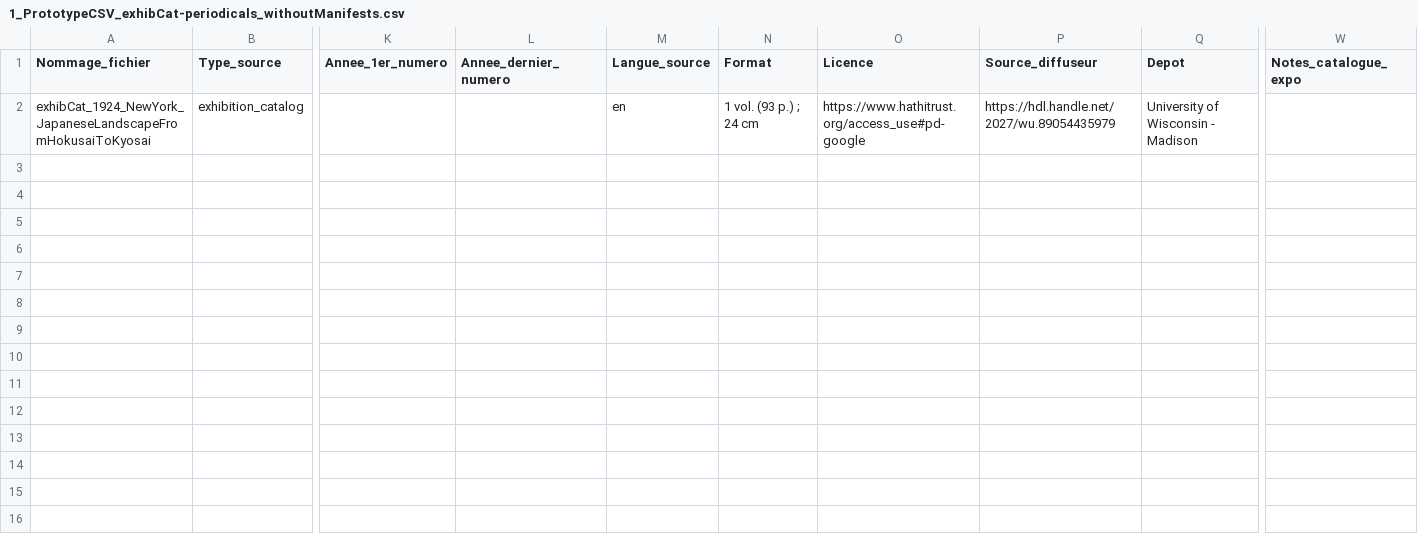
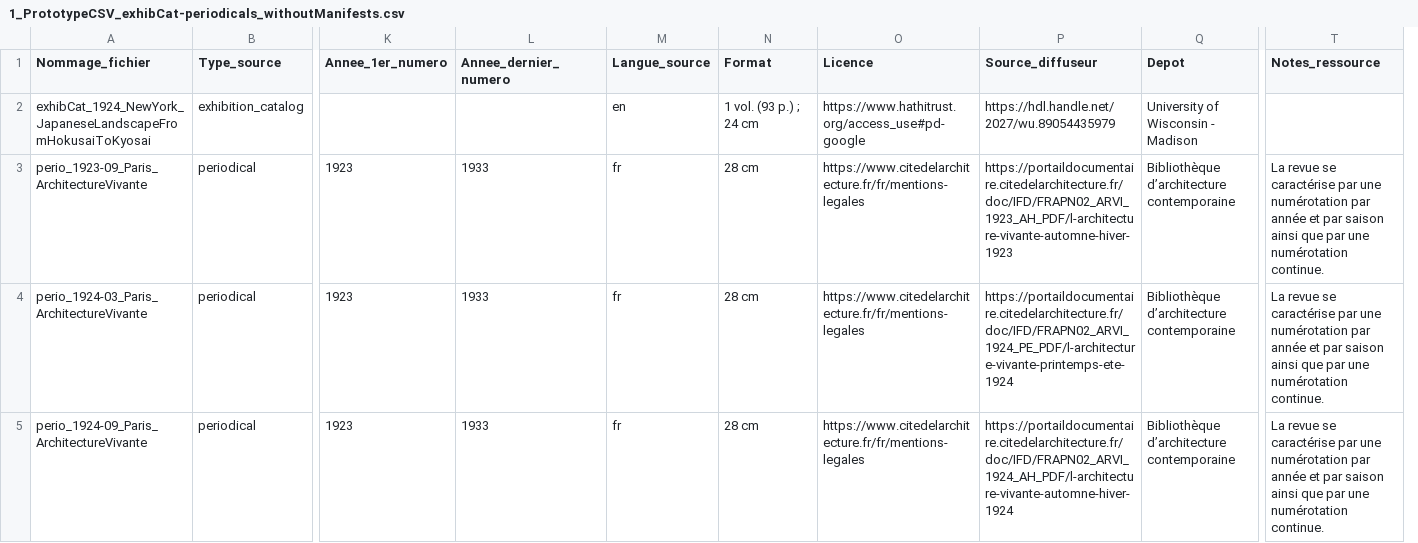
Before and after one commit to AurianeQuoix/VISUAL_CONTAGIONS, a CSV file: 1_PrototypeCSV/2_FinalPrototype/1_PrototypeCSV_exhibCat-periodicals_withoutManifests.csv, drawn as a sheet; only a part is shown, gaps mark what is left out; removed rows and columns are numbered as before the commit, all else as after; rows hold the shown columns only; the diff names each change by its address in the sheet, - before the commit and + after, or states it on an @@ line.

```diff
--- a/1_PrototypeCSV/2_FinalPrototype/1_PrototypeCSV_exhibCat-periodicals_withoutManifests.csv
+++ b/1_PrototypeCSV/2_FinalPrototype/1_PrototypeCSV_exhibCat-periodicals_withoutManifests.csv
+column T (Notes_ressource), empty
-column W (Notes_catalogue_expo), empty
+row 3: perio_1923-09_Paris_ArchitectureVivante | periodical | 1923 | 1933 | fr | 28 cm | https://www.citedelarchitecture.fr/fr/mentions-legales | https://portaildocumentaire.citedelarchitecture.fr/doc/IFD/FRAPN02_ARVI_1923_AH_PDF/l-architecture-vivante-automne-hiver-1923 | Bibliothèque d’architecture contemporaine | La revue se caractérise par une numérotation par année et par saison ainsi que par une numérotation continue.
+row 4: perio_1924-03_Paris_ArchitectureVivante | periodical | 1923 | 1933 | fr | 28 cm | https://www.citedelarchitecture.fr/fr/mentions-legales | https://portaildocumentaire.citedelarchitecture.fr/doc/IFD/FRAPN02_ARVI_1924_PE_PDF/l-architecture-vivante-printemps-ete-1924 | Bibliothèque d’architecture contemporaine | La revue se caractérise par une numérotation par année et par saison ainsi que par une numérotation continue.
+row 5: perio_1924-09_Paris_ArchitectureVivante | periodical | 1923 | 1933 | fr | 28 cm | https://www.citedelarchitecture.fr/fr/mentions-legales | https://portaildocumentaire.citedelarchitecture.fr/doc/IFD/FRAPN02_ARVI_1924_AH_PDF/l-architecture-vivante-automne-hiver-1924 | Bibliothèque d’architecture contemporaine | La revue se caractérise par une numérotation par année et par saison ainsi que par une numérotation continue.
```
Also changed, not shown: 1_PrototypeCSV/2_FinalPrototype/2_PrototypeCSV_exhibCat-periodicals_withManifests.csv, 5 other files.
